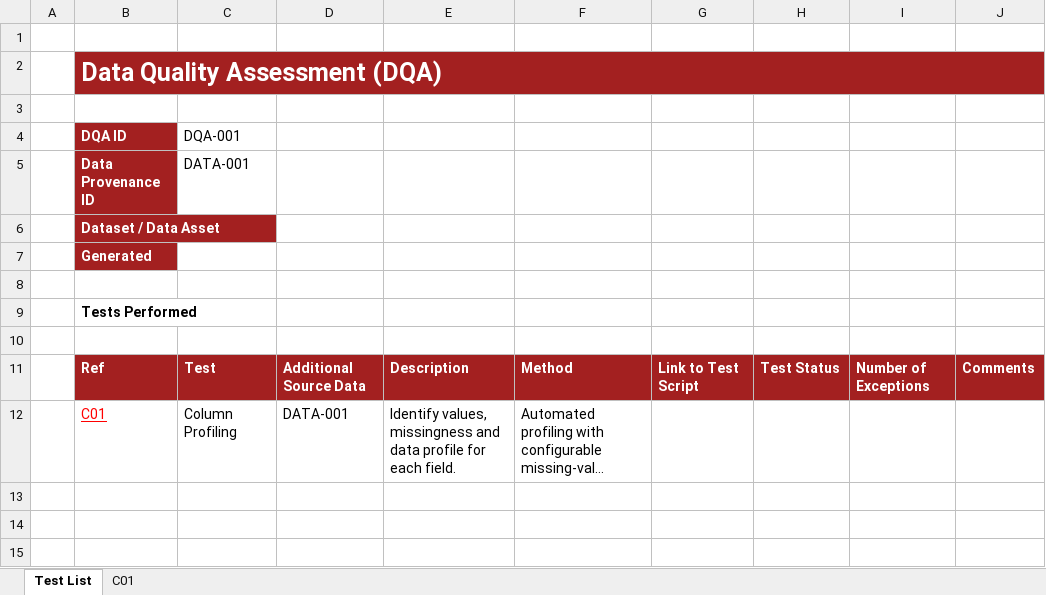
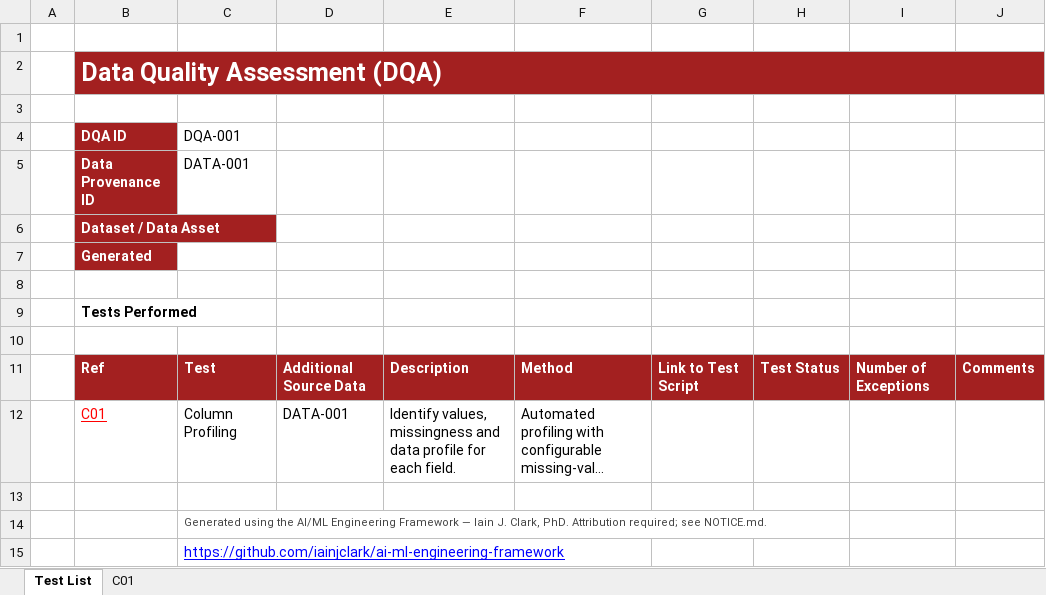
Before and after one commit to iainjclark/ai-ml-engineering-framework, an Excel workbook: docs/04-architecture-design/DataQualityAssessment.xlsx, sheet Test List, drawn as a sheet; long unchanged cells end in …; values as stored, in another font and other column widths than the file's, no borders; table styles not drawn; the diff names each change by its address in the sheet, - before the commit and + after, or states it on an @@ line.

Commit message:
Add footer to DQA template and required attribution licensing

```diff
--- a/docs/04-architecture-design/DataQualityAssessment.xlsx (sheet Test List)
+++ b/docs/04-architecture-design/DataQualityAssessment.xlsx (sheet Test List)
+row 13: (empty)
+row 14:  |  | Generated using the AI/ML Engineering Framework — Iain J. Clark, PhD. Attribution required; see NOTICE.md.
+row 15:  |  | https://github.com/iainjclark/ai-ml-engineering-framework
```
Also changed, not shown: sheet C01, 2 other files.
